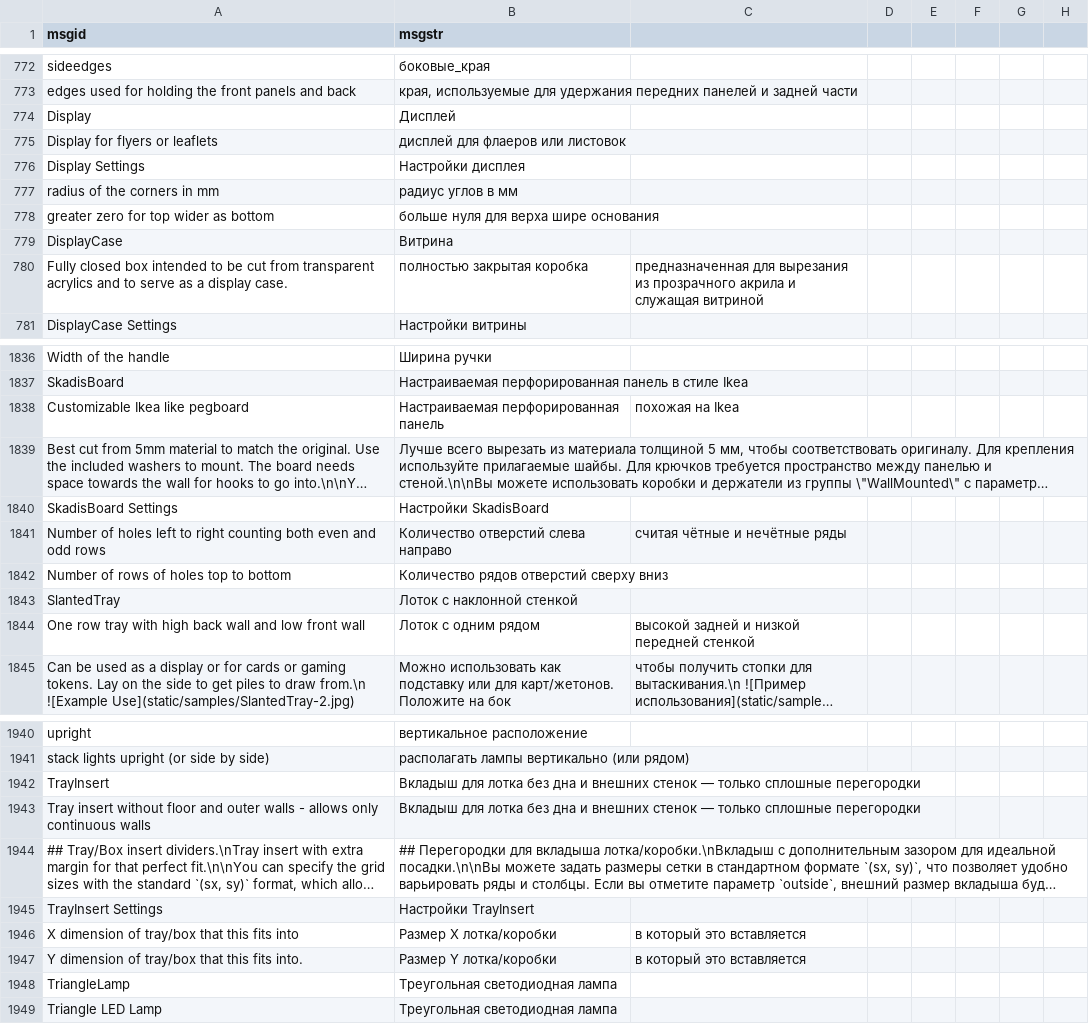
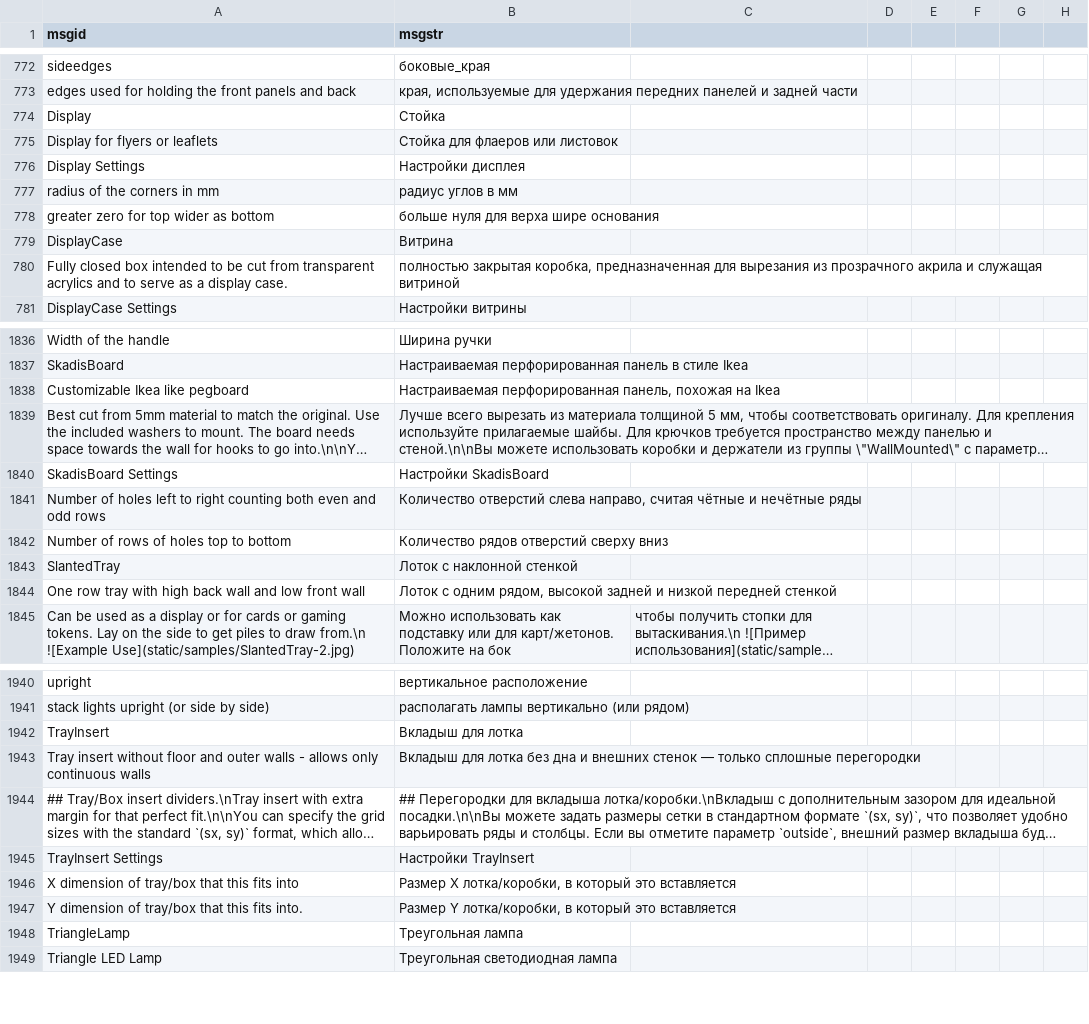
Before and after one commit to KiillThemAll/zr-boxes, a CSV file: boxes_translated-mix.csv, drawn as a sheet; only a part is shown, gaps mark what is left out; long unchanged cells end in …; the diff covers the shown part only; the diff names each change by its address in the sheet, - before the commit and + after, or states it on an @@ line.

```diff
--- a/boxes_translated-mix.csv
+++ b/boxes_translated-mix.csv
-B774 (msgstr): Дисплей
+B774 (msgstr): Стойка
-B775 (msgstr): дисплей для флаеров или листовок
+B775 (msgstr): Стойка для флаеров или листовок
-B780 (msgstr): полностью закрытая коробка
+B780 (msgstr): полностью закрытая коробка, предназначенная для вырезания из прозрачного акрила и служащая витриной
-C780: предназначенная для вырезания из прозрачного акрила и служащая витриной
+C780: (empty)
-B1838 (msgstr): Настраиваемая перфорированная панель
+B1838 (msgstr): Настраиваемая перфорированная панель, похожая на Ikea
-C1838: похожая на Ikea
+C1838: (empty)
-B1841 (msgstr): …отверстий слева направо
+B1841 (msgstr): …отверстий слева направо, считая чётные и нечётные ряды
-C1841: считая чётные и нечётные ряды
+C1841: (empty)
-B1844 (msgstr): Лоток с одним рядом
+B1844 (msgstr): Лоток с одним рядом, высокой задней и низкой передней стенкой
-C1844: высокой задней и низкой передней стенкой
+C1844: (empty)
-B1942 (msgstr): Вкладыш для лотка без дна и внешних стенок — только сплошные перегородки
+B1942 (msgstr): Вкладыш для лотка
-B1946 (msgstr): Размер X лотка/коробки
+B1946 (msgstr): Размер X лотка/коробки, в который это вставляется
-C1946:C1947: в который это вставляется
+C1946:C1947: (empty)
-B1947 (msgstr): Размер Y лотка/коробки
+B1947 (msgstr): Размер Y лотка/коробки, в который это вставляется
-B1948 (msgstr): Треугольная светодиодная лампа
+B1948 (msgstr): Треугольная лампа
```
Also changed, not shown: 128 edited cells elsewhere in this file, 1 other file.
